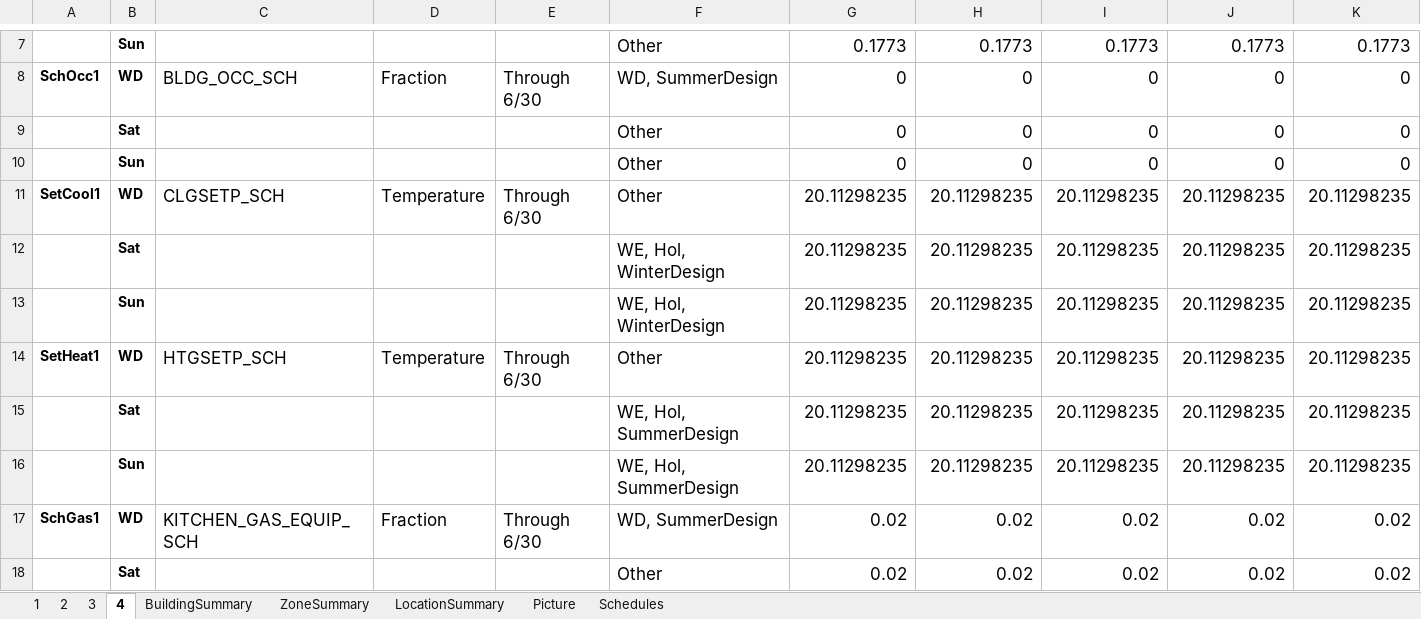
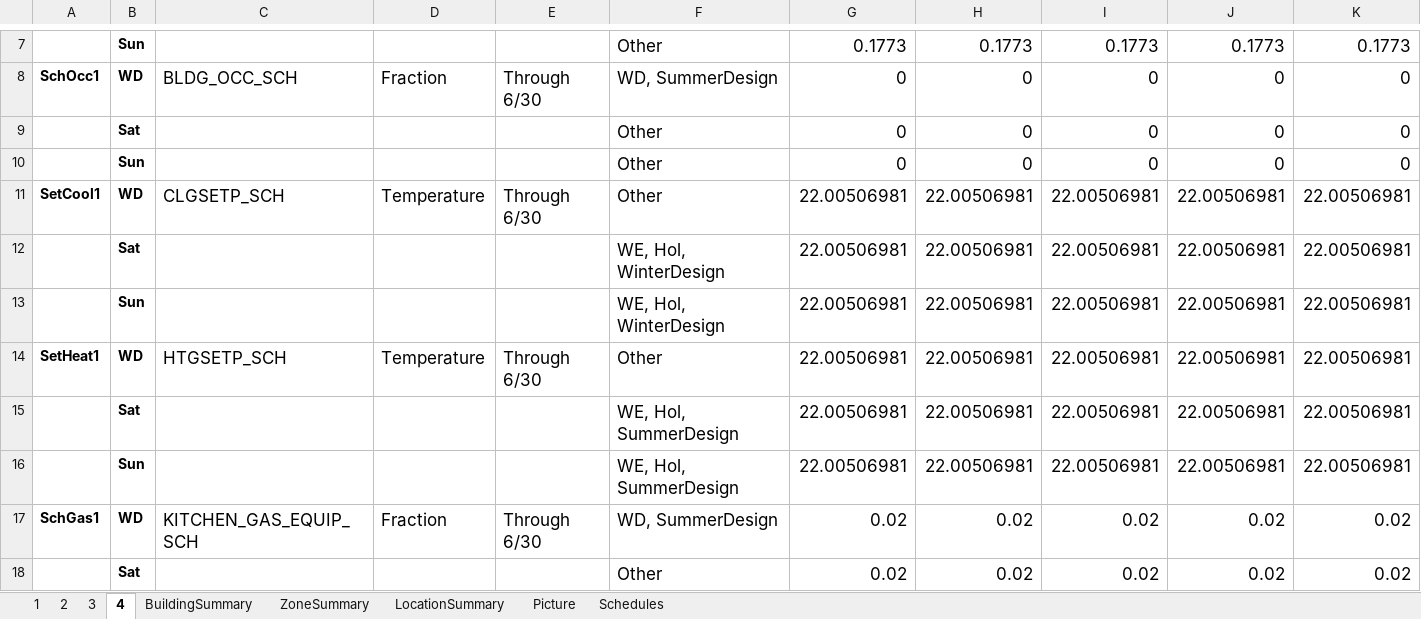
Before and after one commit to YangyangFu/UWG, an Excel workbook: data/DOERefBuildings/BLD10.xlsx, sheet 4, drawn as a sheet; only a part is shown, gaps mark what is left out; values as stored, in another font and other column widths than the file's, no borders; removed rows and columns are numbered as before the commit, all else as after; rows hold the shown columns only; the diff covers the shown part only; the diff names each change by its address in the sheet, - before the commit and + after, or states it on an @@ line.

```diff
--- a/data/DOERefBuildings/BLD10.xlsx (sheet 4)
+++ b/data/DOERefBuildings/BLD10.xlsx (sheet 4)
-row 11: SetCool1 | WD | CLGSETP_SCH | Temperature | Through 6/30 | Other | 20.11298235 | 20.11298235 | 20.11298235 | 20.11298235 | 20.11298235
-row 12:  | Sat |  |  |  | WE, Hol, WinterDesign | 20.11298235 | 20.11298235 | 20.11298235 | 20.11298235 | 20.11298235
-row 13:  | Sun |  |  |  | WE, Hol, WinterDesign | 20.11298235 | 20.11298235 | 20.11298235 | 20.11298235 | 20.11298235
-row 14: SetHeat1 | WD | HTGSETP_SCH | Temperature | Through 6/30 | Other | 20.11298235 | 20.11298235 | 20.11298235 | 20.11298235 | 20.11298235
-row 15:  | Sat |  |  |  | WE, Hol, SummerDesign | 20.11298235 | 20.11298235 | 20.11298235 | 20.11298235 | 20.11298235
-row 16:  | Sun |  |  |  | WE, Hol, SummerDesign | 20.11298235 | 20.11298235 | 20.11298235 | 20.11298235 | 20.11298235
+row 11: SetCool1 | WD | CLGSETP_SCH | Temperature | Through 6/30 | Other | 22.00506981 | 22.00506981 | 22.00506981 | 22.00506981 | 22.00506981
+row 12:  | Sat |  |  |  | WE, Hol, WinterDesign | 22.00506981 | 22.00506981 | 22.00506981 | 22.00506981 | 22.00506981
+row 13:  | Sun |  |  |  | WE, Hol, WinterDesign | 22.00506981 | 22.00506981 | 22.00506981 | 22.00506981 | 22.00506981
+row 14: SetHeat1 | WD | HTGSETP_SCH | Temperature | Through 6/30 | Other | 22.00506981 | 22.00506981 | 22.00506981 | 22.00506981 | 22.00506981
+row 15:  | Sat |  |  |  | WE, Hol, SummerDesign | 22.00506981 | 22.00506981 | 22.00506981 | 22.00506981 | 22.00506981
+row 16:  | Sun |  |  |  | WE, Hol, SummerDesign | 22.00506981 | 22.00506981 | 22.00506981 | 22.00506981 | 22.00506981
```
Also changed, not shown: 6 added rows and 6 removed rows elsewhere in this sheet, sheet 2, data/DOERefBuildings/BLD2.xlsx, data/DOERefBuildings/BLD3.xlsx, 11 other files.
